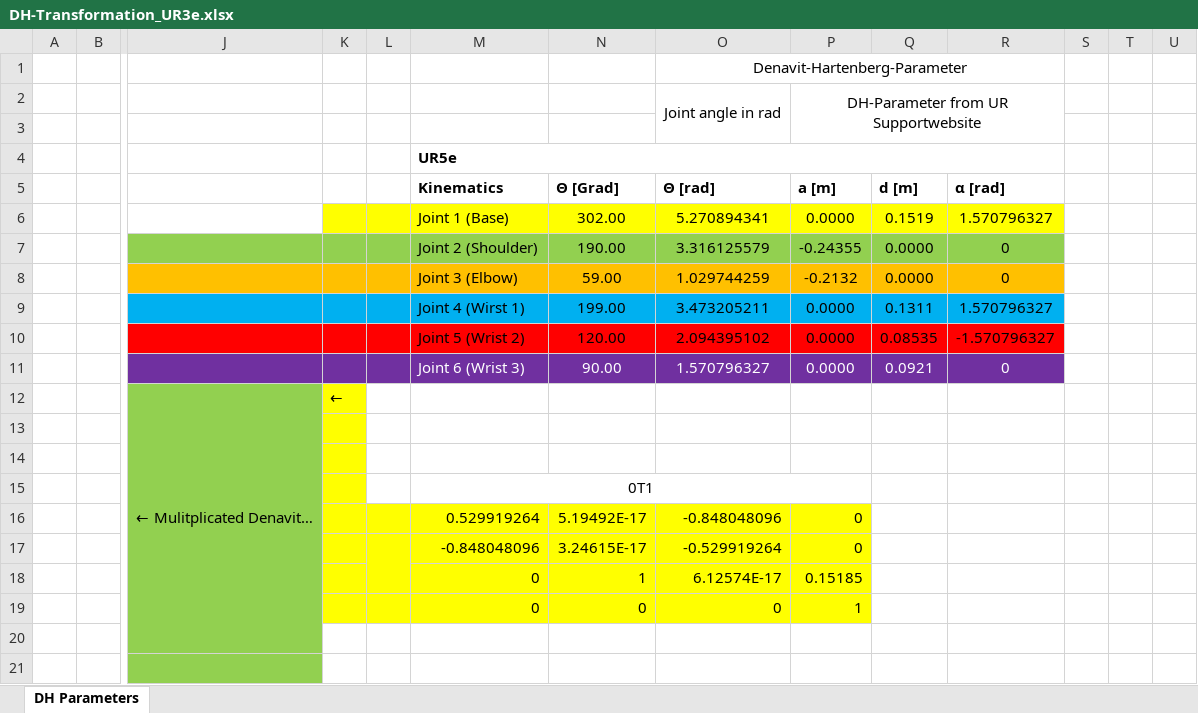
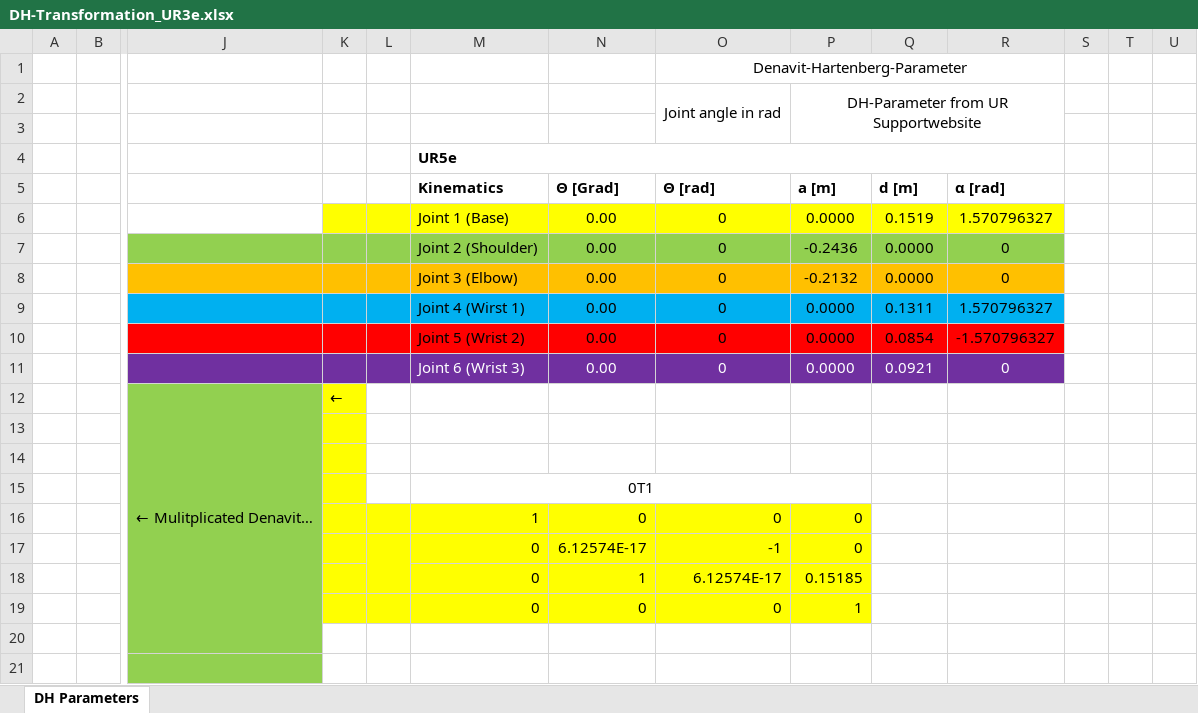
Before and after one commit to Benji-UW/COBOT-Transducer-Control-Code, an Excel workbook: DH-Transformation_UR3e.xlsx, sheet DH Parameters, drawn as a sheet; only a part is shown, gaps mark what is left out; values as stored, in another font and other column widths than the file's, no borders; charts and pictures not drawn; removed rows and columns are numbered as before the commit, all else as after; rows hold the shown columns only; the diff covers the shown part only; the diff names each change by its address in the sheet, - before the commit and + after, or states it on an @@ line.

```diff
--- a/DH-Transformation_UR3e.xlsx (sheet DH Parameters)
+++ b/DH-Transformation_UR3e.xlsx (sheet DH Parameters)
-N6 (Θ [Grad]): 302.00
+N6 (Θ [Grad]): 0.00
-O6 (Θ [rad]): 5.270894341
+O6 (Θ [rad]): 0
-N7 (Θ [Grad]): 190.00
+N7 (Θ [Grad]): 0.00
-O7 (Θ [rad]): 3.316125579
+O7 (Θ [rad]): 0
-P7 (a [m]): -0.24355
+P7 (a [m]): -0.2436
-N8 (Θ [Grad]): 59.00
+N8 (Θ [Grad]): 0.00
-O8 (Θ [rad]): 1.029744259
+O8 (Θ [rad]): 0
-N9 (Θ [Grad]): 199.00
+N9 (Θ [Grad]): 0.00
-O9 (Θ [rad]): 3.473205211
+O9 (Θ [rad]): 0
-N10 (Θ [Grad]): 120.00
+N10 (Θ [Grad]): 0.00
-O10 (Θ [rad]): 2.094395102
+O10 (Θ [rad]): 0
-Q10 (d [m]): 0.08535
+Q10 (d [m]): 0.0854
-N11 (Θ [Grad]): 90.00
+N11 (Θ [Grad]): 0.00
-O11 (Θ [rad]): 1.570796327
+O11 (Θ [rad]): 0
-row 16:  |  |  |  |  | 0.529919264 | 5.19492E-17 | -0.848048096 | 0
-row 17:  |  |  |  |  | -0.848048096 | 3.24615E-17 | -0.529919264 | 0
+row 16:  |  |  |  |  | 1 | 0 | 0 | 0
+row 17:  |  |  |  |  | 0 | 6.12574E-17 | -1 | 0
```
Also changed, not shown: 21 added rows and 21 removed rows elsewhere in this sheet, charts or pictures, 2 other files.
